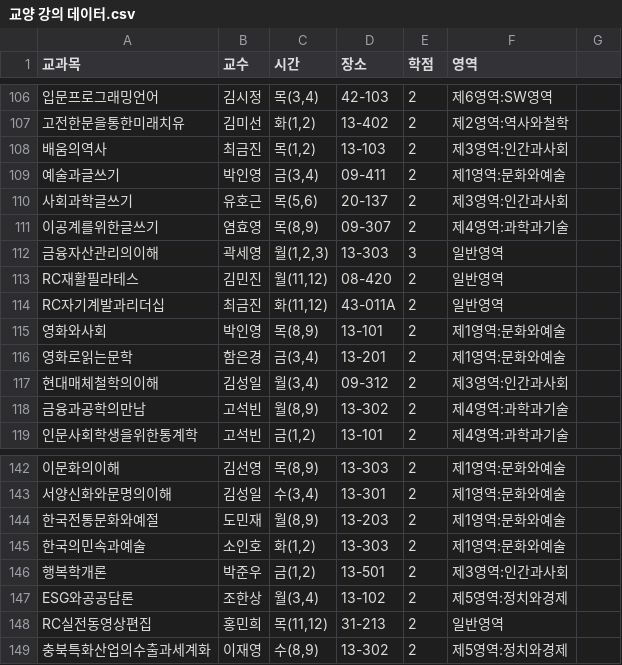
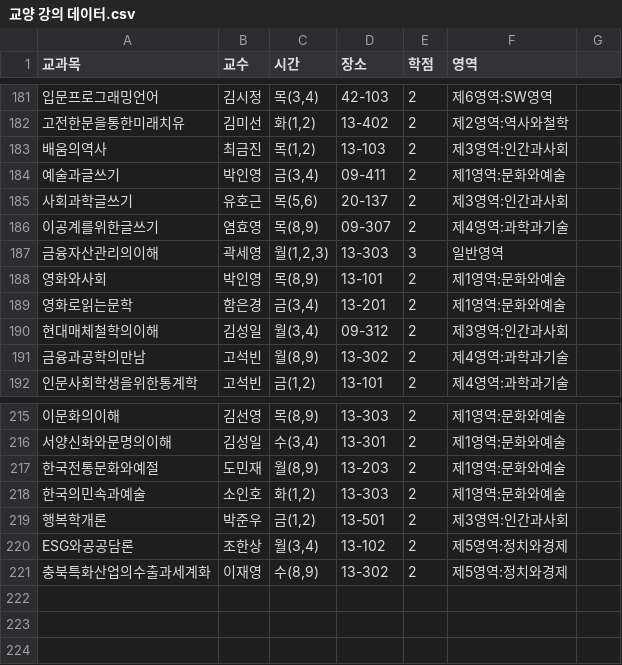
Before and after one commit to jiwoo-hongb/JavaProject_Final, a CSV file: csv/교양 강의 데이터.csv, drawn as a sheet; only a part is shown, gaps mark what is left out; removed rows and columns are numbered as before the commit, all else as after; the diff covers the shown part only; the diff names each change by its address in the sheet, - before the commit and + after, or states it on an @@ line.

```diff
--- a/csv/교양 강의 데이터.csv
+++ b/csv/교양 강의 데이터.csv
-row 113: RC재활필라테스 | 김민진 | 월(11,12) | 08-420 | 2 | 일반영역
-row 114: RC자기계발과리더십 | 최금진 | 화(11,12) | 43-011A | 2 | 일반영역
-row 148: RC실전동영상편집 | 홍민희 | 목(11,12) | 31-213 | 2 | 일반영역
```
Also changed, not shown: 75 added rows and 1 edited cell elsewhere in this file, 9 other files.
